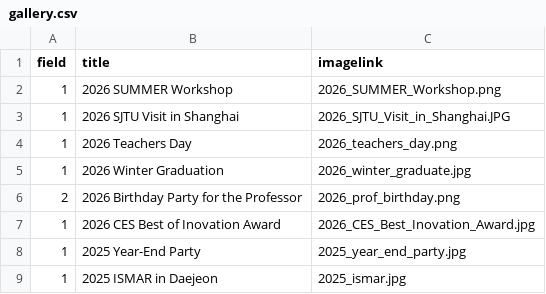
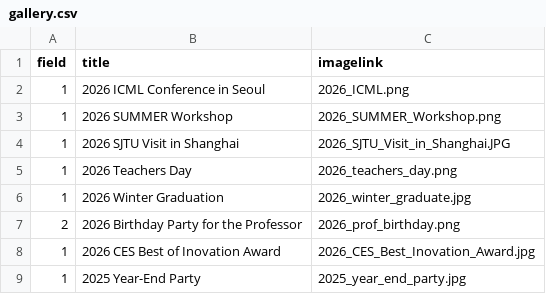
Before and after one commit to GCU-VOMLAB/VOM, a CSV file: assets/csv/gallery.csv, drawn as a sheet; only a part is shown; the shorter side is filled out with more unchanged rows; the diff names each change by its address in the sheet, - before the commit and + after, or states it on an @@ line.

Commit message:
Update gallery.csv

```diff
--- a/assets/csv/gallery.csv
+++ b/assets/csv/gallery.csv
+row 2: 1 | 2026 ICML Conference in Seoul | 2026_ICML.png
```
